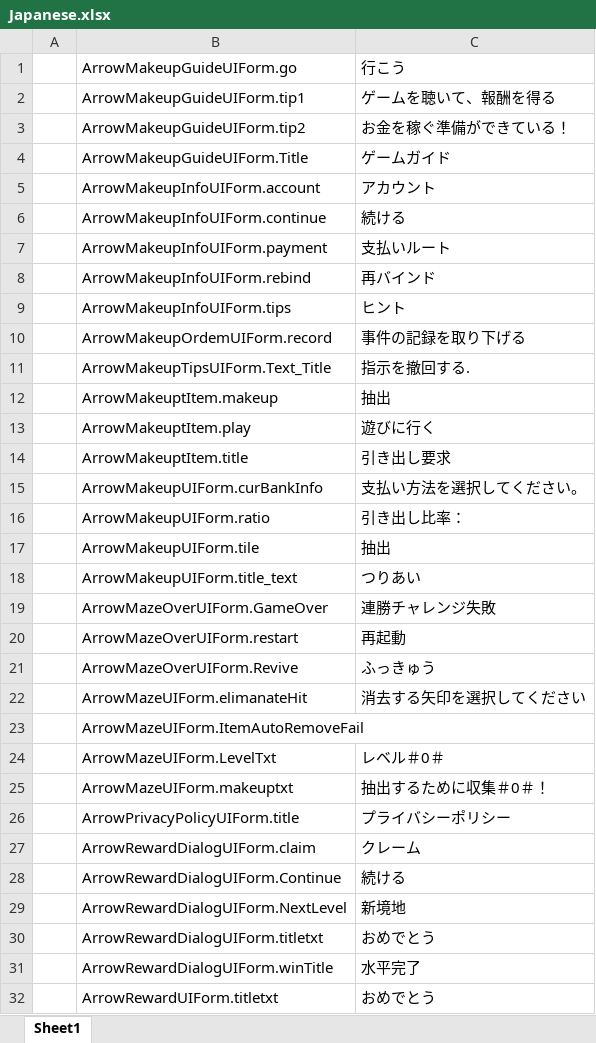
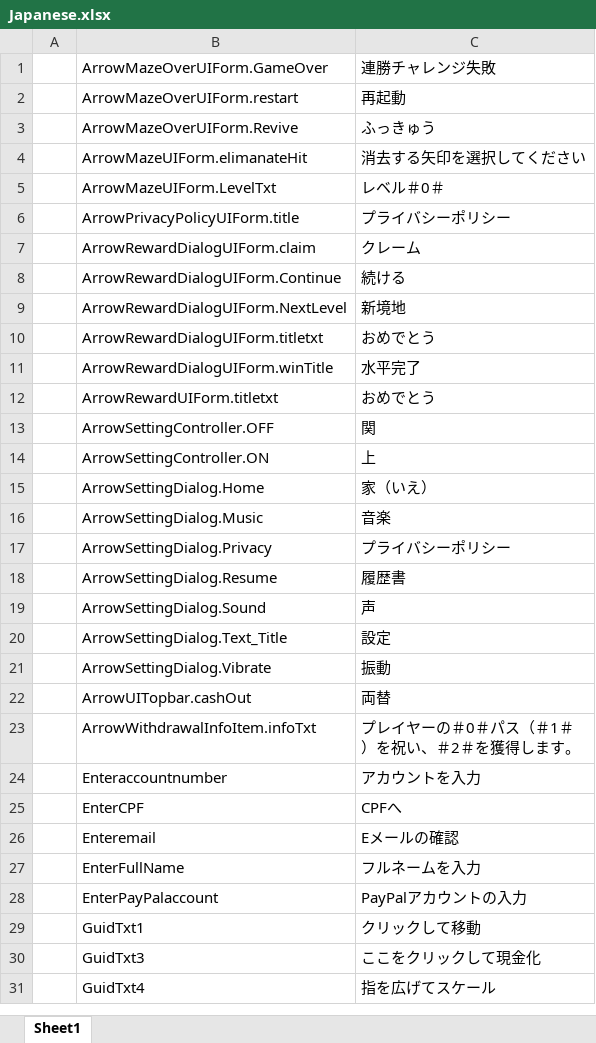
Before and after one commit to HoXoRo/smash, an Excel workbook: AAAGameData/Languages/Japanese.xlsx, sheet Sheet1, drawn as a sheet; only a part is shown; the shorter side is filled out with more unchanged rows; values as stored, in another font and other column widths than the file's, no borders; charts and pictures not drawn; removed rows and columns are numbered as before the commit, all else as after; the diff covers the shown part only; the diff names each change by its address in the sheet, - before the commit and + after, or states it on an @@ line.

```diff
--- a/AAAGameData/Languages/Japanese.xlsx (sheet Sheet1)
+++ b/AAAGameData/Languages/Japanese.xlsx (sheet Sheet1)
-row 1:  | ArrowMakeupGuideUIForm.go | 行こう
-row 2:  | ArrowMakeupGuideUIForm.tip1 | ゲームを聴いて、報酬を得る
-row 3:  | ArrowMakeupGuideUIForm.tip2 | お金を稼ぐ準備ができている！
-row 4:  | ArrowMakeupGuideUIForm.Title | ゲームガイド
-row 5:  | ArrowMakeupInfoUIForm.account | アカウント
-row 6:  | ArrowMakeupInfoUIForm.continue | 続ける
-row 7:  | ArrowMakeupInfoUIForm.payment | 支払いルート
-row 8:  | ArrowMakeupInfoUIForm.rebind | 再バインド
-row 9:  | ArrowMakeupInfoUIForm.tips | ヒント
-row 10:  | ArrowMakeupOrdemUIForm.record | 事件の記録を取り下げる
-row 11:  | ArrowMakeupTipsUIForm.Text_Title | 指示を撤回する.
-row 12:  | ArrowMakeuptItem.makeup | 抽出
-row 13:  | ArrowMakeuptItem.play | 遊びに行く
-row 14:  | ArrowMakeuptItem.title | 引き出し要求
-row 15:  | ArrowMakeupUIForm.curBankInfo | 支払い方法を選択してください。
-row 16:  | ArrowMakeupUIForm.ratio | 引き出し比率：
-row 17:  | ArrowMakeupUIForm.tile | 抽出
-row 18:  | ArrowMakeupUIForm.title_text | つりあい
-row 23:  | ArrowMazeUIForm.ItemAutoRemoveFail
-row 25:  | ArrowMazeUIForm.makeuptxt | 抽出するために収集＃0＃！
```
Also changed, not shown: 1 added row and 7 removed rows elsewhere in this sheet, charts or pictures, AAAGameData/Languages/French.xlsx, AAAGameData/Languages/PortugueseBrazil.xlsx, 34 other files.
